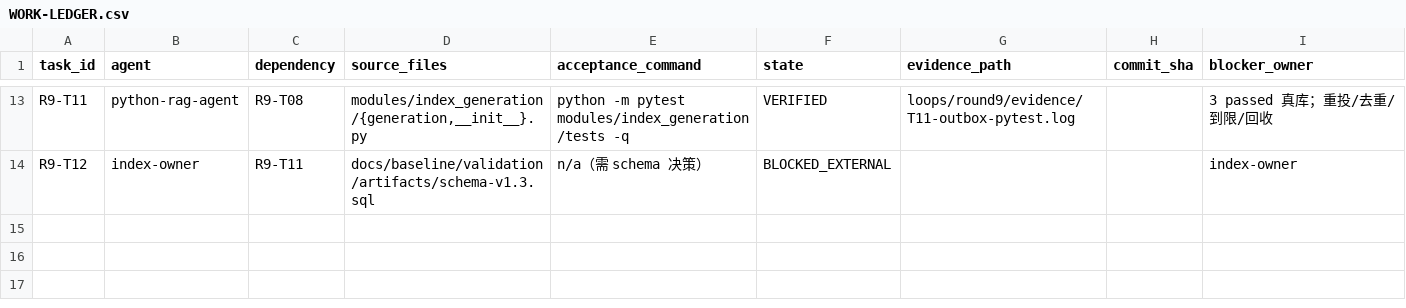
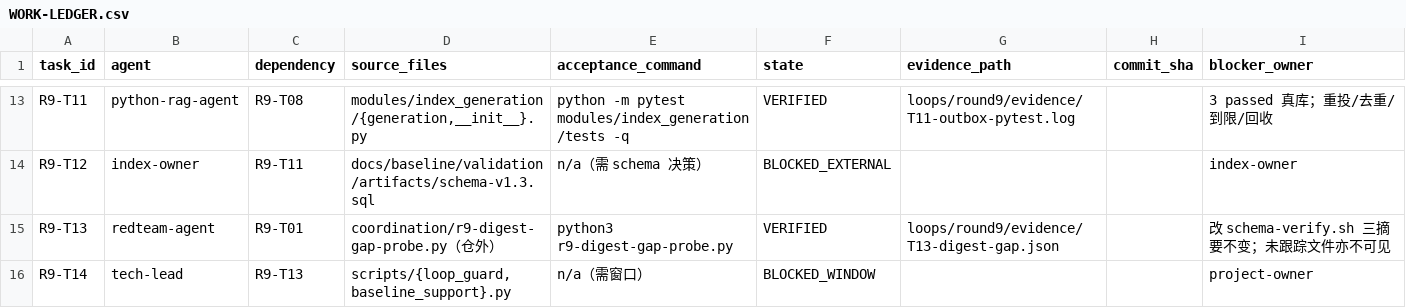
Before and after one commit to shaozhongfei001/llmke, a CSV file: loops/round9/WORK-LEDGER.csv, drawn as a sheet; only a part is shown, gaps mark what is left out; the diff names each change by its address in the sheet, - before the commit and + after, or states it on an @@ line.

Commit message:
test(r9): 实测摘要缺口——改门禁脚本三摘要不变，旧证据仍 PASS
外部评审第 2 题要求：证明'摘要无漏项'，而不只是'已覆盖的改动能失效'。
探针实测（仓外工具，改后立即还原，restored_ok=true）：
- docs/baseline/validation/schema-verify.sh 追加一行注释 -> control/code/doc 全不变
- 未跟踪文件不在任何摘要内
- 解释器版本、MySQL 版本、已装包集合均无摘要输入

结论：证据能证明'树没变'，不能证明'当初用来验证的脚本没变'。
边界：Makefile/scripts 在控制面内，改它们会失效；缺口限于排除前缀里的可执行脚本与运行环境。
修法建议 command_digest + 脚本移入 scripts/，登记 R9-T14 BLOCKED_WINDOW，本轮不改。
security rc=0。

```diff
--- a/loops/round9/WORK-LEDGER.csv
+++ b/loops/round9/WORK-LEDGER.csv
+row 15: R9-T13 | redteam-agent | R9-T01 | coordination/r9-digest-gap-probe.py（仓外） | python3 r9-digest-gap-probe.py | VERIFIED | loops/round9/evidence/T13-digest-gap.json |  | 改 schema-verify.sh 三摘要不变；未跟踪文件亦不可见
+row 16: R9-T14 | tech-lead | R9-T13 | scripts/{loop_guard,baseline_support}.py | n/a（需窗口） | BLOCKED_WINDOW |  |  | project-owner
```
Also changed, not shown: 4 other files.
